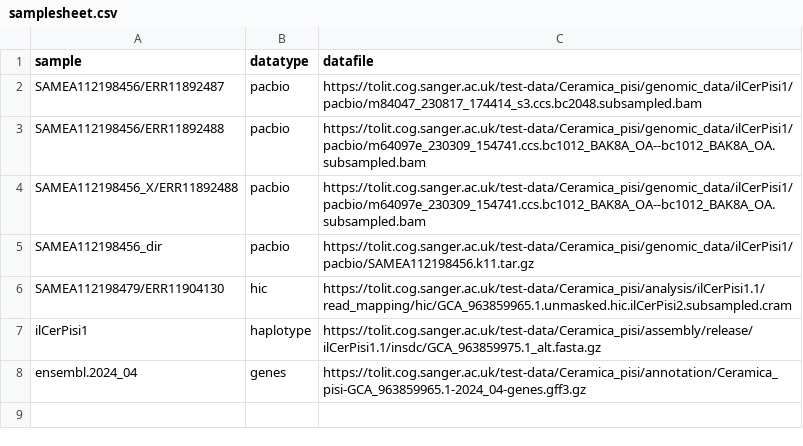
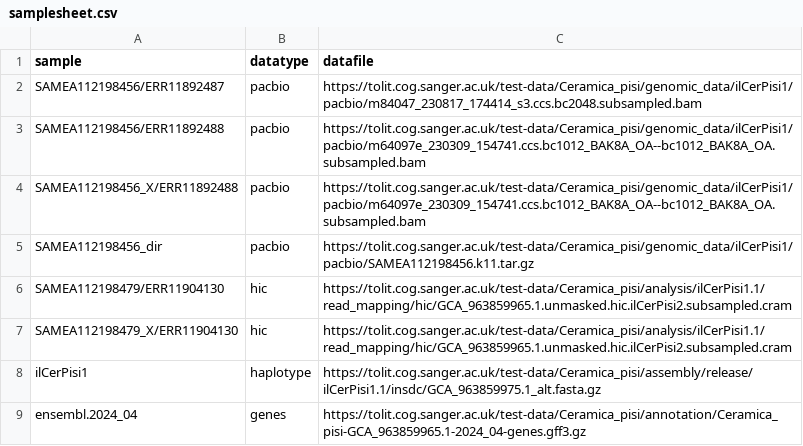
Before and after one commit to sanger-tol/genomenote, a CSV file: assets/samplesheet.csv, drawn as a sheet; the diff names each change by its address in the sheet, - before the commit and + after, or states it on an @@ line.

Commit message:
Use value channel to avoid pairing with first item only

```diff
--- a/assets/samplesheet.csv
+++ b/assets/samplesheet.csv
+row 7: SAMEA112198479_X/ERR11904130 | hic | https://tolit.cog.sanger.ac.uk/test-data/Ceramica_pisi/analysis/ilCerPisi1.1/read_mapping/hic/GCA_963859965.1.unmasked.hic.ilCerPisi2.subsampled.cram
```
Also changed, not shown: 2 other files.
